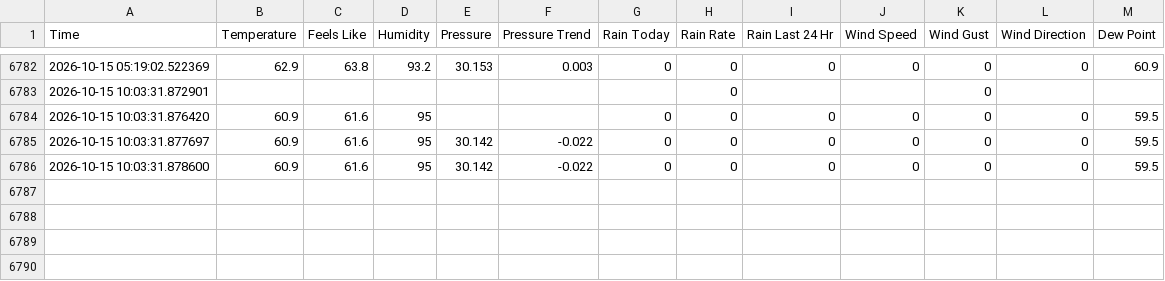
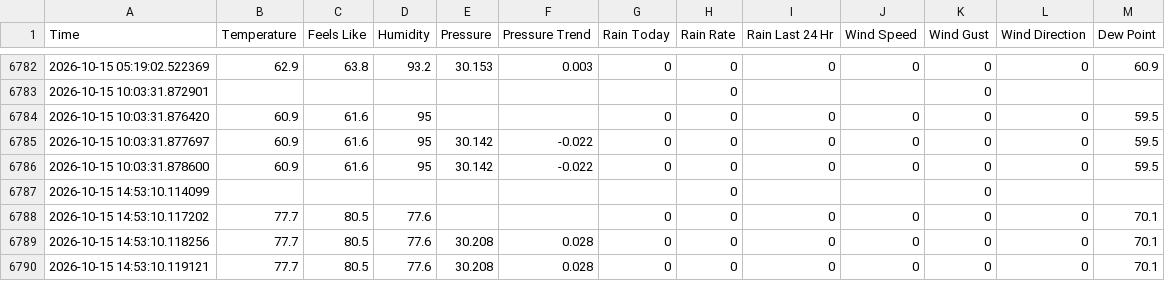
Before and after one commit to calvinparsons04/Calvin-Weather-Dashboard, a CSV file: weather_data_big.csv, drawn as a sheet; only a part is shown, gaps mark what is left out.

```diff
--- a/weather_data_big.csv
+++ b/weather_data_big.csv
@@ -6786 +6786,5 @@ Time,Temperature,Feels Like,Humidity,Pressure,Pressure Trend,Rain Today,Rain Rat
 2026-10-15 10:03:31.878600,60.9,61.6,95,30.142,-0.022,0,0,0,0,0,0,59.5
+2026-10-15 14:53:10.114099,,,,,,,0,,,0,,
+2026-10-15 14:53:10.117202,77.7,80.5,77.6,,,0,0,0,0,0,0,70.1
+2026-10-15 14:53:10.118256,77.7,80.5,77.6,30.208,0.028,0,0,0,0,0,0,70.1
+2026-10-15 14:53:10.119121,77.7,80.5,77.6,30.208,0.028,0,0,0,0,0,0,70.1
```
